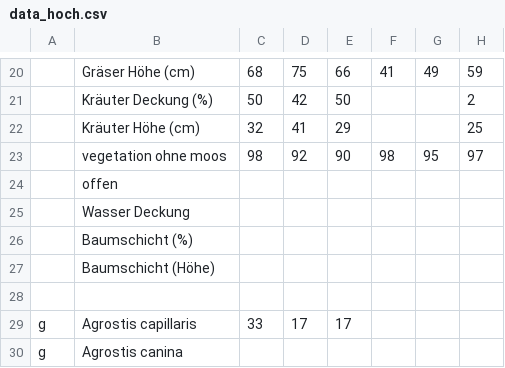
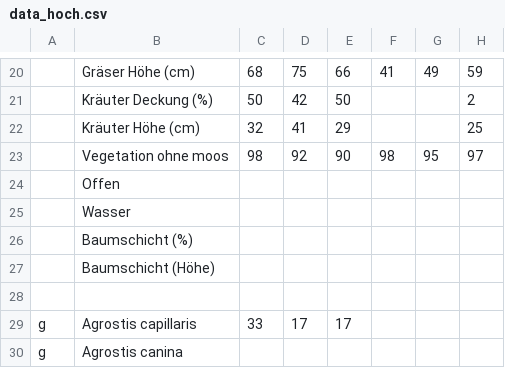
Before and after one commit to LeaOpitz/bachelor_diss, a CSV file: data/data_hoch.csv, drawn as a sheet; only a part is shown, gaps mark what is left out; the diff names each change by its address in the sheet, - before the commit and + after, or states it on an @@ line.

```diff
--- a/data/data_hoch.csv
+++ b/data/data_hoch.csv
-B23: vegetation ohne moos
+B23: Vegetation ohne moos
-B24: offen
+B24: Offen
-B25: Wasser Deckung
+B25: Wasser
```
Also changed, not shown: data/data_ruc_brach.csv, data/data_ruc_weide.csv, 2 other files.
